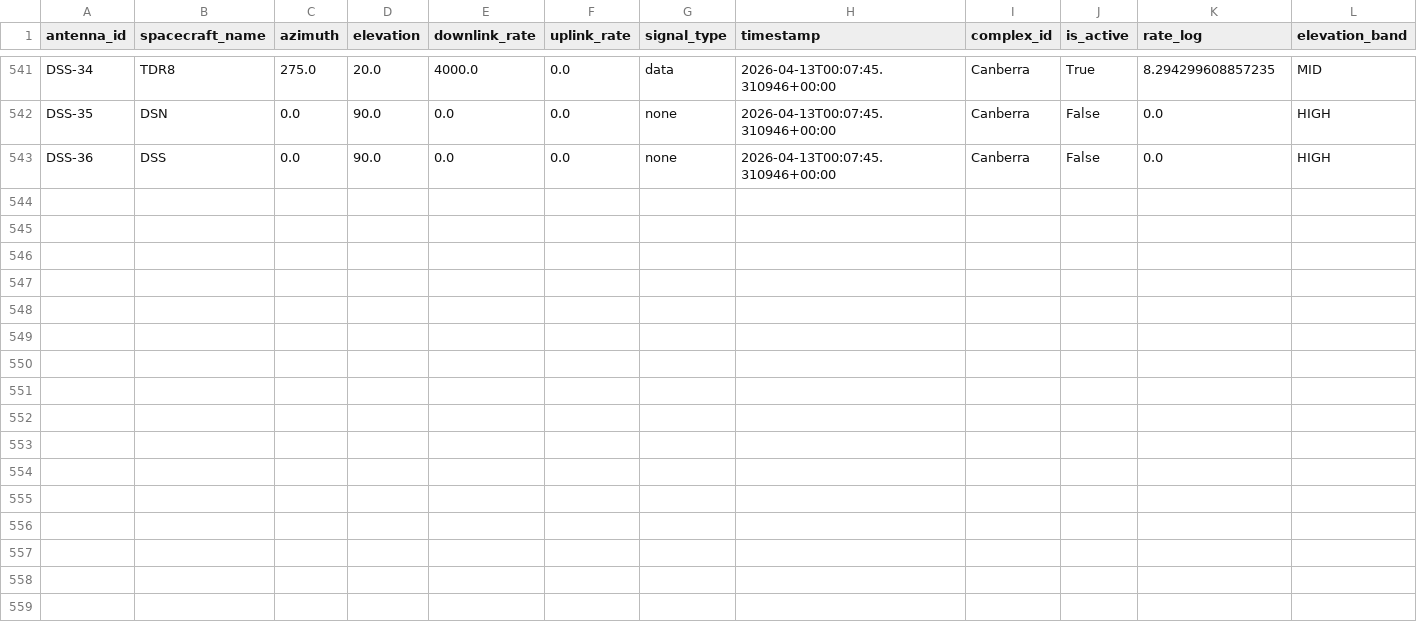
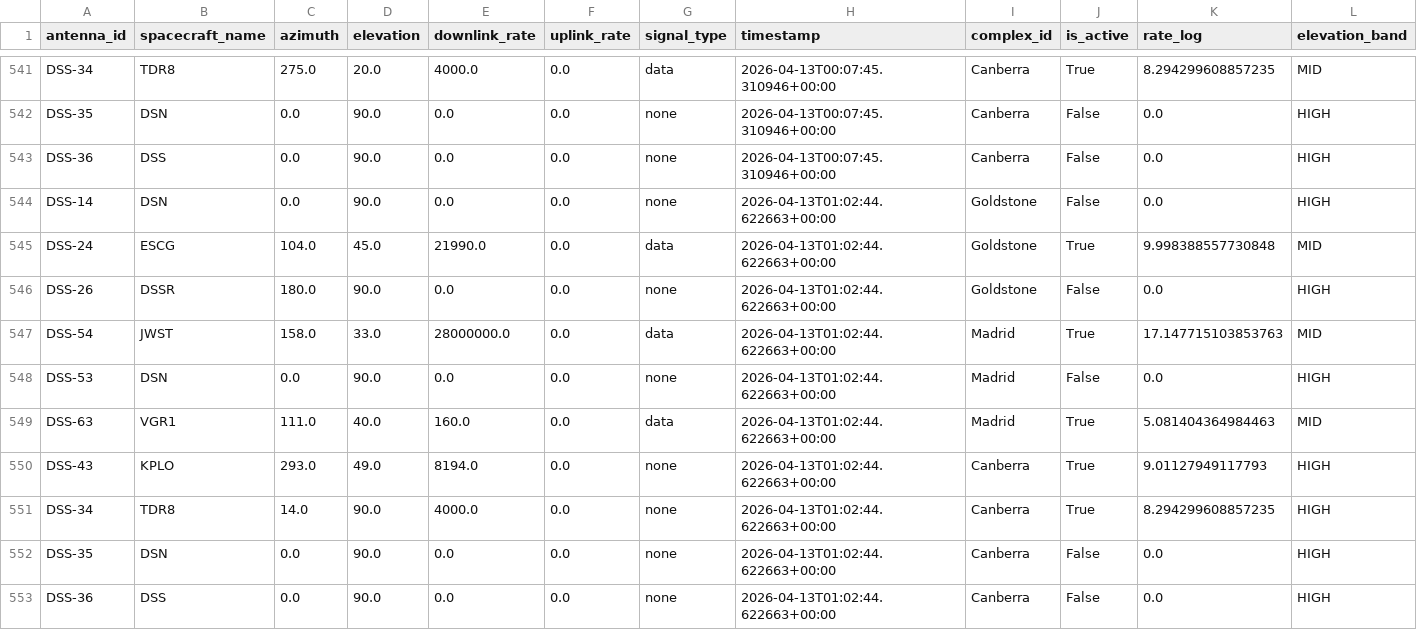
Before and after one commit to nyandajr/dsn-anomaly-tracker, a CSV file: data/history.csv, drawn as a sheet; only a part is shown, gaps mark what is left out; rows hold the shown columns only; the diff names each change by its address in the sheet, - before the commit and + after, or states it on an @@ line.

```diff
--- a/data/history.csv
+++ b/data/history.csv
+row 544: DSS-14 | DSN | 0.0 | 90.0 | 0.0 | 0.0 | none | 2026-04-13T01:02:44.622663+00:00 | Goldstone | False | 0.0 | HIGH
+row 545: DSS-24 | ESCG | 104.0 | 45.0 | 21990.0 | 0.0 | data | 2026-04-13T01:02:44.622663+00:00 | Goldstone | True | 9.998388557730848 | MID
+row 546: DSS-26 | DSSR | 180.0 | 90.0 | 0.0 | 0.0 | none | 2026-04-13T01:02:44.622663+00:00 | Goldstone | False | 0.0 | HIGH
+row 547: DSS-54 | JWST | 158.0 | 33.0 | 28000000.0 | 0.0 | data | 2026-04-13T01:02:44.622663+00:00 | Madrid | True | 17.147715103853763 | MID
+row 548: DSS-53 | DSN | 0.0 | 90.0 | 0.0 | 0.0 | none | 2026-04-13T01:02:44.622663+00:00 | Madrid | False | 0.0 | HIGH
+row 549: DSS-63 | VGR1 | 111.0 | 40.0 | 160.0 | 0.0 | data | 2026-04-13T01:02:44.622663+00:00 | Madrid | True | 5.081404364984463 | MID
+row 550: DSS-43 | KPLO | 293.0 | 49.0 | 8194.0 | 0.0 | none | 2026-04-13T01:02:44.622663+00:00 | Canberra | True | 9.01127949117793 | HIGH
+row 551: DSS-34 | TDR8 | 14.0 | 90.0 | 4000.0 | 0.0 | none | 2026-04-13T01:02:44.622663+00:00 | Canberra | True | 8.294299608857235 | HIGH
+row 552: DSS-35 | DSN | 0.0 | 90.0 | 0.0 | 0.0 | none | 2026-04-13T01:02:44.622663+00:00 | Canberra | False | 0.0 | HIGH
+row 553: DSS-36 | DSS | 0.0 | 90.0 | 0.0 | 0.0 | none | 2026-04-13T01:02:44.622663+00:00 | Canberra | False | 0.0 | HIGH
```
Also changed, not shown: 2 other files.
